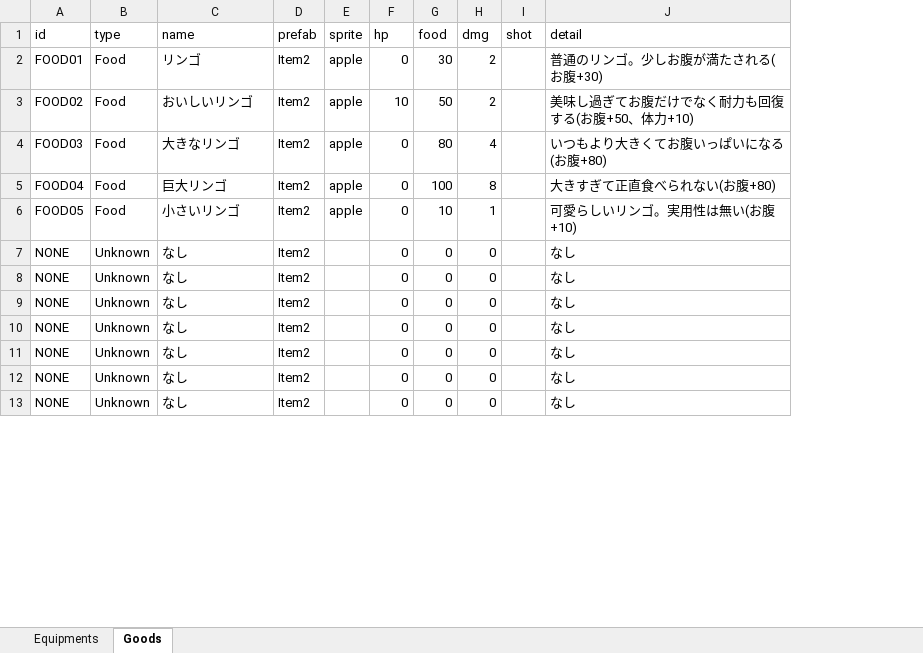
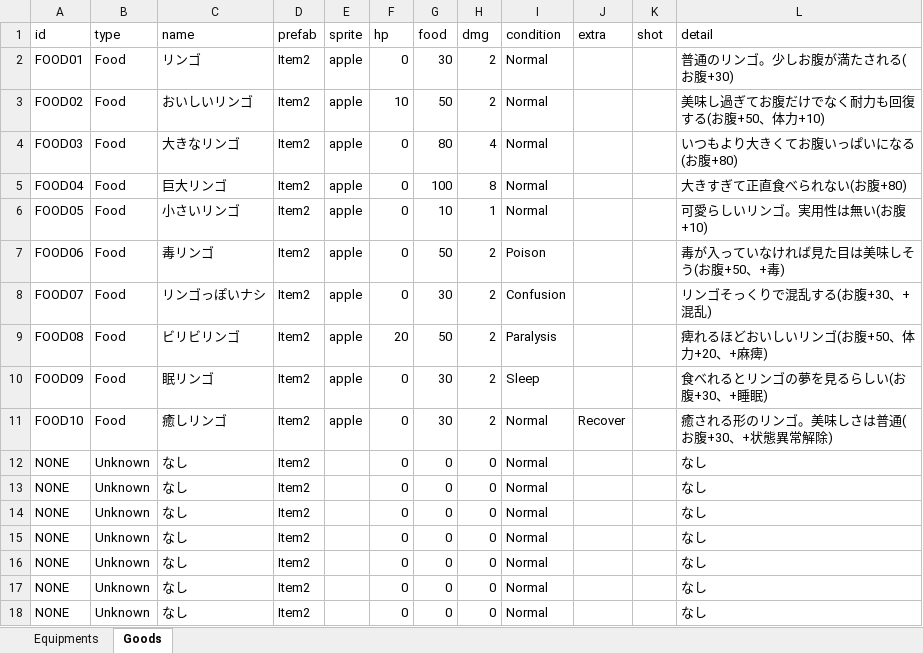
Before and after one commit to 2022Game/15Hirota, an Excel workbook: 3DLv4_2024/Graduation Project/Assets/Resources/Datas/ExcelItemData.xlsx, sheet Goods, drawn as a sheet; only a part is shown; values as stored, in another font and other column widths than the file's, no borders; the diff names each change by its address in the sheet, - before the commit and + after, or states it on an @@ line.

```diff
--- a/3DLv4_2024/Graduation Project/Assets/Resources/Datas/ExcelItemData.xlsx (sheet Goods)
+++ b/3DLv4_2024/Graduation Project/Assets/Resources/Datas/ExcelItemData.xlsx (sheet Goods)
+column I (condition), rows 2-6: all Normal; rows 12-18: all Normal
+column J (extra), empty
+row 7: FOOD06 | Food | 毒リンゴ | Item2 | apple | 0 | 50 | 2 | Poison |  |  | 毒が入っていなければ見た目は美味しそう(お腹+50、+毒)
+row 8: FOOD07 | Food | リンゴっぽいナシ | Item2 | apple | 0 | 30 | 2 | Confusion |  |  | リンゴそっくりで混乱する(お腹+30、+混乱)
+row 9: FOOD08 | Food | ビリビリンゴ | Item2 | apple | 20 | 50 | 2 | Paralysis |  |  | 痺れるほどおいしいリンゴ(お腹+50、体力+20、+麻痺)
+row 10: FOOD09 | Food | 眠リンゴ | Item2 | apple | 0 | 30 | 2 | Sleep |  |  | 食べれるとリンゴの夢を見るらしい(お腹+30、+睡眠)
+row 11: FOOD10 | Food | 癒しリンゴ | Item2 | apple | 0 | 30 | 2 | Normal | Recover |  | 癒される形のリンゴ。美味しさは普通(お腹+30、+状態異常解除)
```
Also changed, not shown: 3DLv4_2024/Graduation Project/Assets/Resources/Datas/ExcelMessageData.xlsx, 29 other files.
